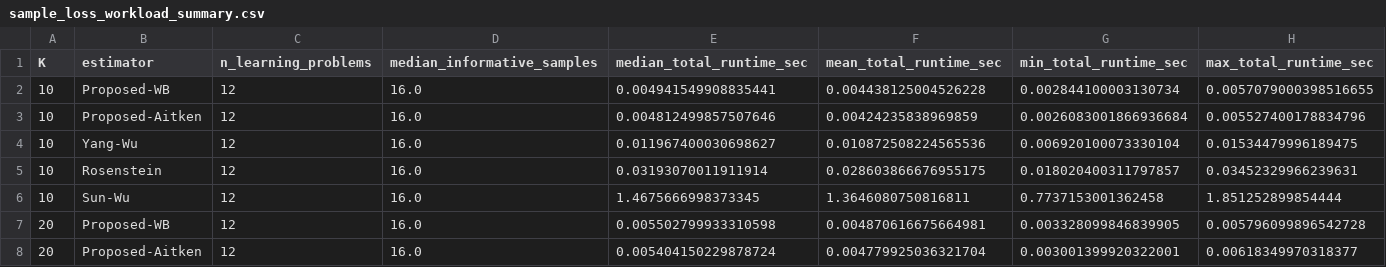
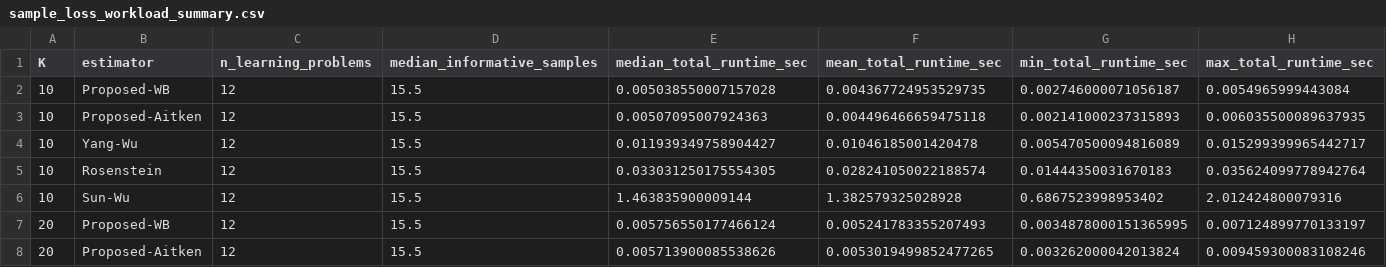
Before and after one commit to hsabaei/Lyapunov-Exponent-Estimator-Comparison, a CSV file: results/experiment3_sample_loss_runtime/sample_loss_workload_summary.csv, drawn as a sheet; only a part is shown; the diff covers the shown part only.

```diff
--- a/results/experiment3_sample_loss_runtime/sample_loss_workload_summary.csv
+++ b/results/experiment3_sample_loss_runtime/sample_loss_workload_summary.csv
@@ -1,8 +1,8 @@
 K,estimator,n_learning_problems,median_informative_samples,median_total_runtime_sec,mean_total_runtime_sec,min_total_runtime_sec,max_total_runtime_sec
-10,Proposed-WB,12,16.0,0.004941549908835441,0.004438125004526228,0.002844100003130734,0.0057079000398516655
-10,Proposed-Aitken,12,16.0,0.004812499857507646,0.00424235838969859,0.0026083001866936684,0.005527400178834796
-10,Yang-Wu,12,16.0,0.011967400030698627,0.010872508224565536,0.006920100073330104,0.01534479996189475
-10,Rosenstein,12,16.0,0.03193070011911914,0.028603866676955175,0.018020400311797857,0.03452329966239631
-10,Sun-Wu,12,16.0,1.4675666998373345,1.3646080750816811,0.7737153001362458,1.851252899854444
-20,Proposed-WB,12,16.0,0.005502799933310598,0.004870616675664981,0.003328099846839905,0.005796099896542728
-20,Proposed-Aitken,12,16.0,0.005404150229878724,0.004779925036321704,0.003001399920322001,0.00618349970318377
+10,Proposed-WB,12,15.5,0.005038550007157028,0.004367724953529735,0.002746000071056187,0.0054965999443084
+10,Proposed-Aitken,12,15.5,0.00507095007924363,0.004496466659475118,0.002141000237315893,0.006035500089637935
+10,Yang-Wu,12,15.5,0.011939349758904427,0.01046185001420478,0.005470500094816089,0.015299399965442717
+10,Rosenstein,12,15.5,0.033031250175554305,0.028241050022188574,0.01444350031670183,0.035624099778942764
+10,Sun-Wu,12,15.5,1.463835900009144,1.382579325028928,0.6867523998953402,2.012424800079316
+20,Proposed-WB,12,15.5,0.005756550177466124,0.005241783355207493,0.0034878000151365995,0.007124899770133197
+20,Proposed-Aitken,12,15.5,0.005713900085538626,0.0053019499852477265,0.003262000042013824,0.009459300083108246
```
Also changed, not shown: 90 edited cells elsewhere in this file, results/experiment3_sample_loss_runtime/sample_loss_call_summary.csv, results/experiment3_sample_loss_runtime/sample_loss_diagnostics.csv, 3 other files.
